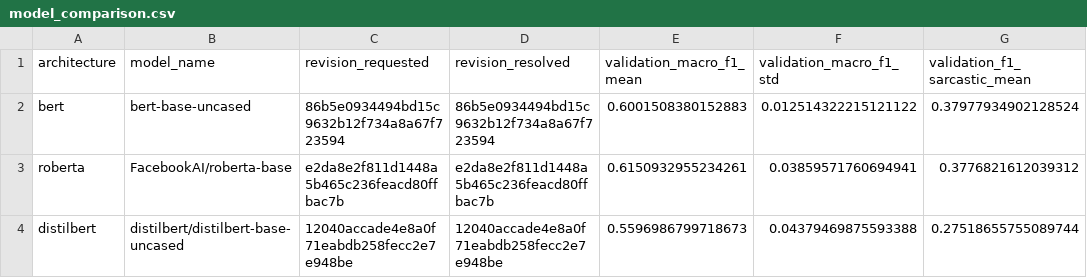
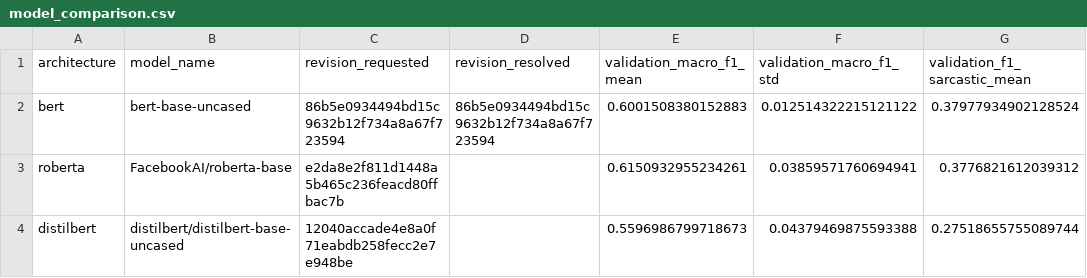
Before and after one commit to PhucBeossss123/an-y, a CSV file: results/team/model_comparison.csv, drawn as a sheet; only a part is shown; the diff names each change by its address in the sheet, - before the commit and + after, or states it on an @@ line.

Commit message:
Integrate Streamlit report and update team docs

```diff
--- a/results/team/model_comparison.csv
+++ b/results/team/model_comparison.csv
-D3 (revision_resolved): e2da8e2f811d1448a5b465c236feacd80ffbac7b
+D3 (revision_resolved): (empty)
-D4 (revision_resolved): 12040accade4e8a0f71eabdb258fecc2e7e948be
+D4 (revision_resolved): (empty)
```
Also changed, not shown: 13 other files.
